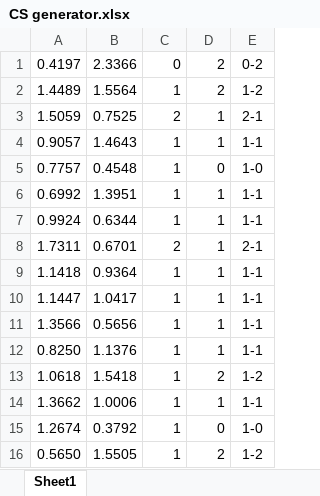
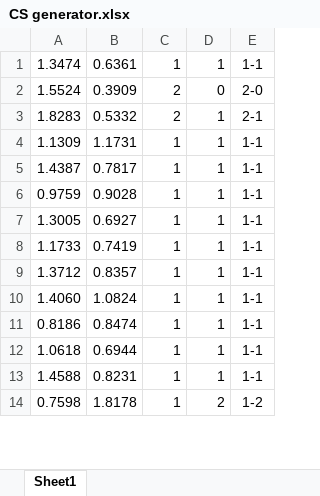
Before and after one commit to gitboyzorro5/FDAS, an Excel workbook: CS generator.xlsx, sheet Sheet1, drawn as a sheet; only a part is shown; values as stored, in another font and other column widths than the file's, no borders; removed rows and columns are numbered as before the commit, all else as after; the diff covers the shown part only; the diff names each change by its address in the sheet, - before the commit and + after, or states it on an @@ line.

```diff
--- a/CS generator.xlsx (sheet Sheet1)
+++ b/CS generator.xlsx (sheet Sheet1)
-row 1: 0.4197 | 2.3366 | 0 | 2 | 0-2
-row 2: 1.4489 | 1.5564 | 1 | 2 | 1-2
+row 1: 1.3474 | 0.6361 | 1 | 1 | 1-1
+row 2: 1.5524 | 0.3909 | 2 | 0 | 2-0
-A3: 1.5059
+A3: 1.8283
-B3: 0.7525
+B3: 0.5332
-A4: 0.9057
+A4: 1.1309
-B4: 1.4643
+B4: 1.1731
-row 5: 0.7757 | 0.4548 | 1 | 0 | 1-0
-A5: 0.6992
+A5: 1.4387
-B5: 1.3951
+B5: 0.7817
-A6: 0.9924
+A6: 0.9759
-B6: 0.6344
+B6: 0.9028
-row 8: 1.7311 | 0.6701 | 2 | 1 | 2-1
-A7: 1.1418
+A7: 1.3005
-B7: 0.9364
+B7: 0.6927
-A8: 1.1447
+A8: 1.1733
-B8: 1.0417
+B8: 0.7419
-A9: 1.3566
+A9: 1.3712
-B9: 0.5656
+B9: 0.8357
-A10: 0.8250
+A10: 1.4060
-B10: 1.1376
+B10: 1.0824
+row 11: 0.8186 | 0.8474 | 1 | 1 | 1-1
-B12: 1.5418
+B12: 0.6944
-D12: 2
+D12: 1
-E12: 1-2
+E12: 1-1
-A13: 1.3662
+A13: 1.4588
-B13: 1.0006
+B13: 0.8231
-row 15: 1.2674 | 0.3792 | 1 | 0 | 1-0
-A14: 0.5650
+A14: 0.7598
-B14: 1.5505
+B14: 1.8178
```
Also changed, not shown: 2 added rows, 119 removed rows and 43 edited cells elsewhere in this sheet, formulas that keep their value, poisson calc.xlsx, 2 other files.
